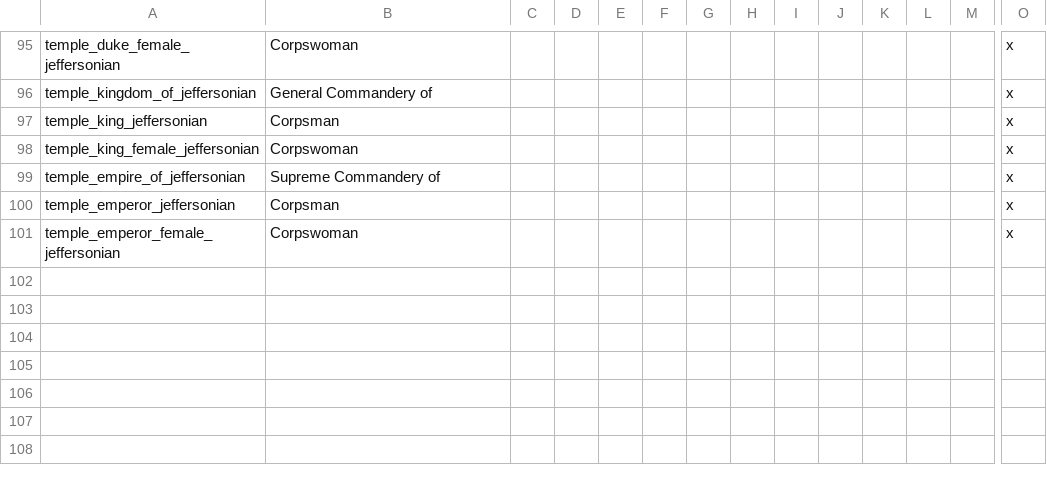
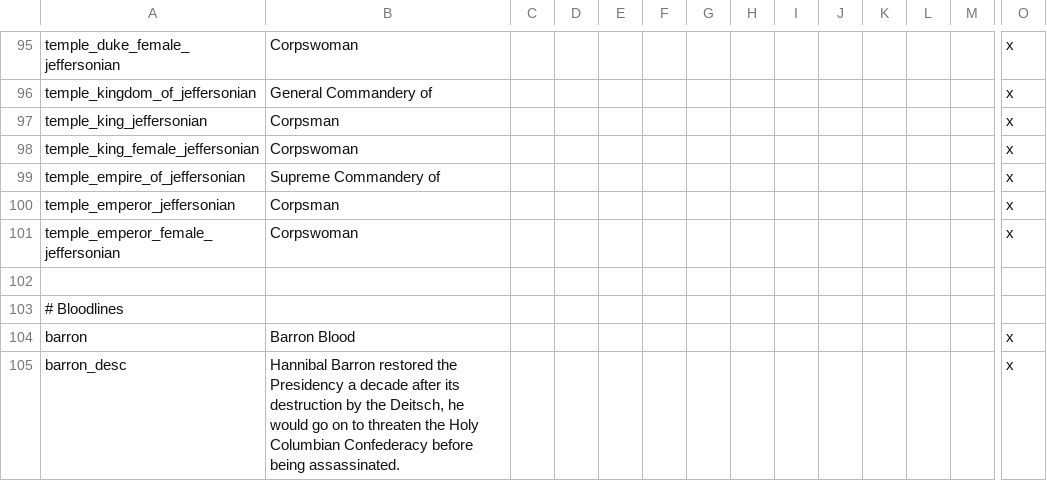
Before and after one commit to Yard1/After-the-End-Wild-Wasteland, a CSV file: localisation/0000_ateww_religious.csv, drawn as a sheet; only a part is shown, gaps mark what is left out; rows hold the shown columns only; the diff names each change by its address in the sheet, - before the commit and + after, or states it on an @@ line.

Commit message:
House Barron now exists

```diff
--- a/localisation/0000_ateww_religious.csv
+++ b/localisation/0000_ateww_religious.csv
+row 102: (empty)
+row 103: # Bloodlines
+row 104: barron | Barron Blood |  |  |  |  |  |  |  |  |  |  |  | x
+row 105: barron_desc | Hannibal Barron restored the Presidency a decade after its destruction by the Deitsch, he would go on to threaten the Holy Columbian Confederacy before being assassinated. |  |  |  |  |  |  |  |  |  |  |  | x
```
Also changed, not shown: 5 other files.
